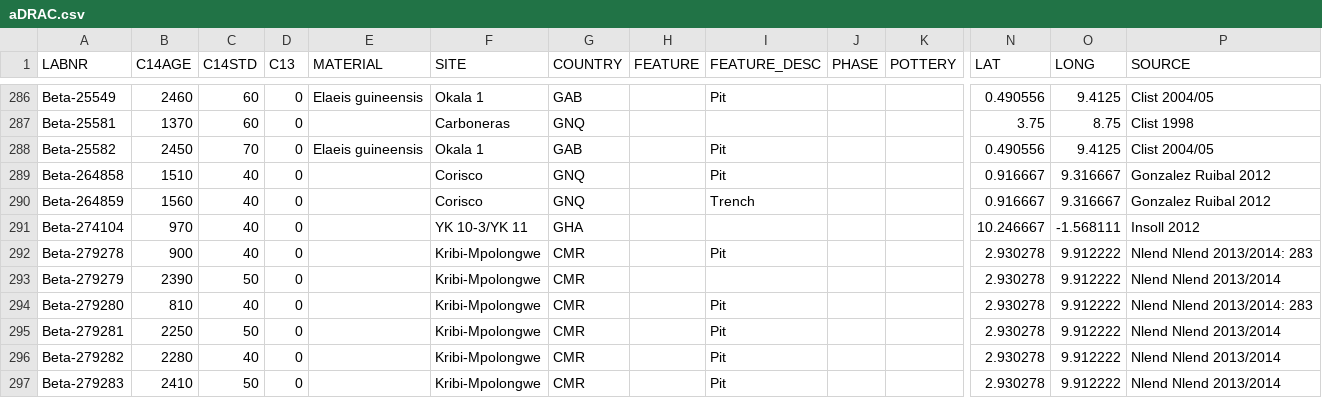
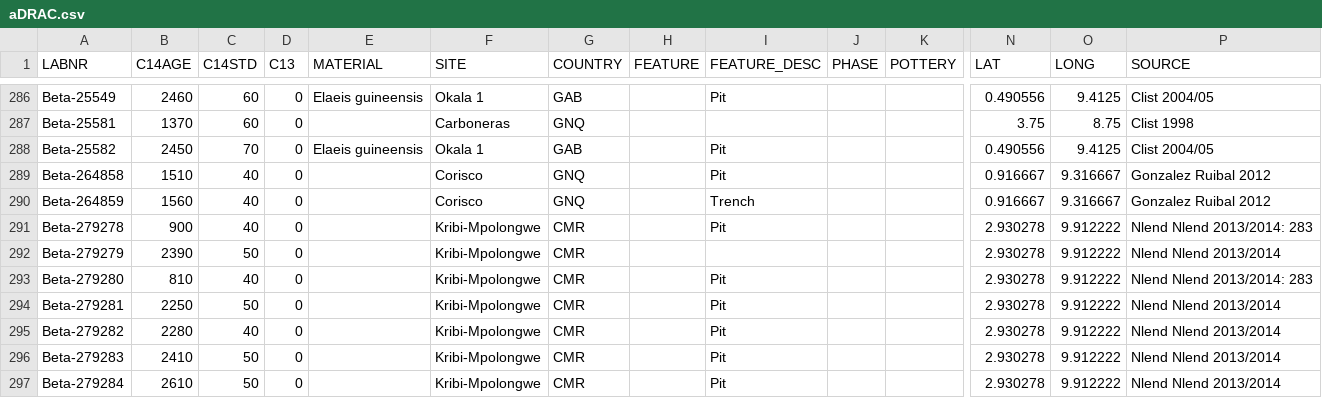
Before and after one commit to dirkseidensticker/aDRAC, a CSV file: data/aDRAC.csv, drawn as a sheet; only a part is shown, gaps mark what is left out; the shorter side is filled out with more unchanged rows; rows hold the shown columns only; the diff names each change by its address in the sheet, - before the commit and + after, or states it on an @@ line.

Commit message:
removed Beta-274104 as it is from Ghana

```diff
--- a/data/aDRAC.csv
+++ b/data/aDRAC.csv
-row 291: Beta-274104 | 970 | 40 | 0 |  | YK 10-3/YK 11 | GHA |  |  |  |  | 10.246667 | -1.568111 | Insoll 2012
```
